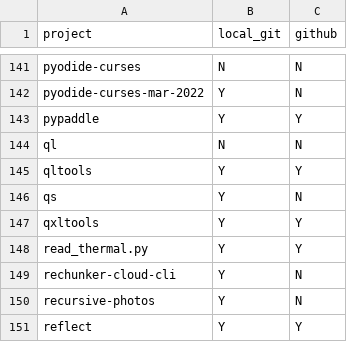
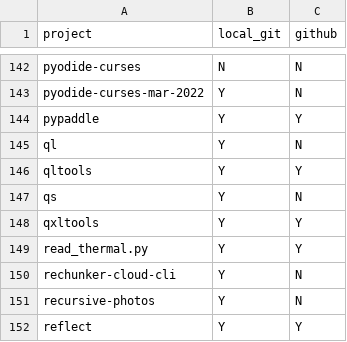
Before and after one commit to tomwhite/project-curation, a CSV file: data/git-status.csv, drawn as a sheet; only a part is shown, gaps mark what is left out; the diff covers the shown part only.

```diff
--- a/data/git-status.csv
+++ b/data/git-status.csv
@@ -143,3 +144,3 @@ pyodide-curses-mar-2022,Y,N
 pypaddle,Y,Y
-ql,N,N
+ql,Y,N
 qltools,Y,Y
```
Also changed, not shown: 3 added rows and 4 edited cells elsewhere in this file, data/git-commits.csv, data/projects-db-final.csv, 5 other files.
